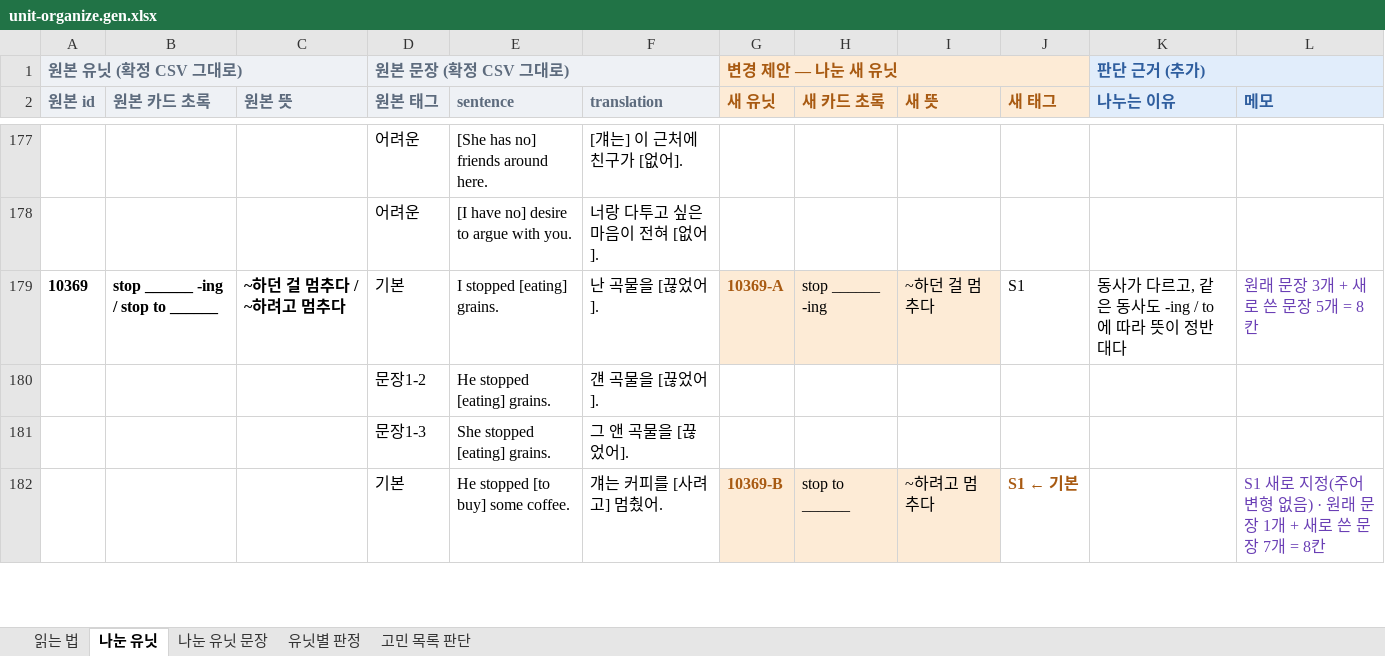
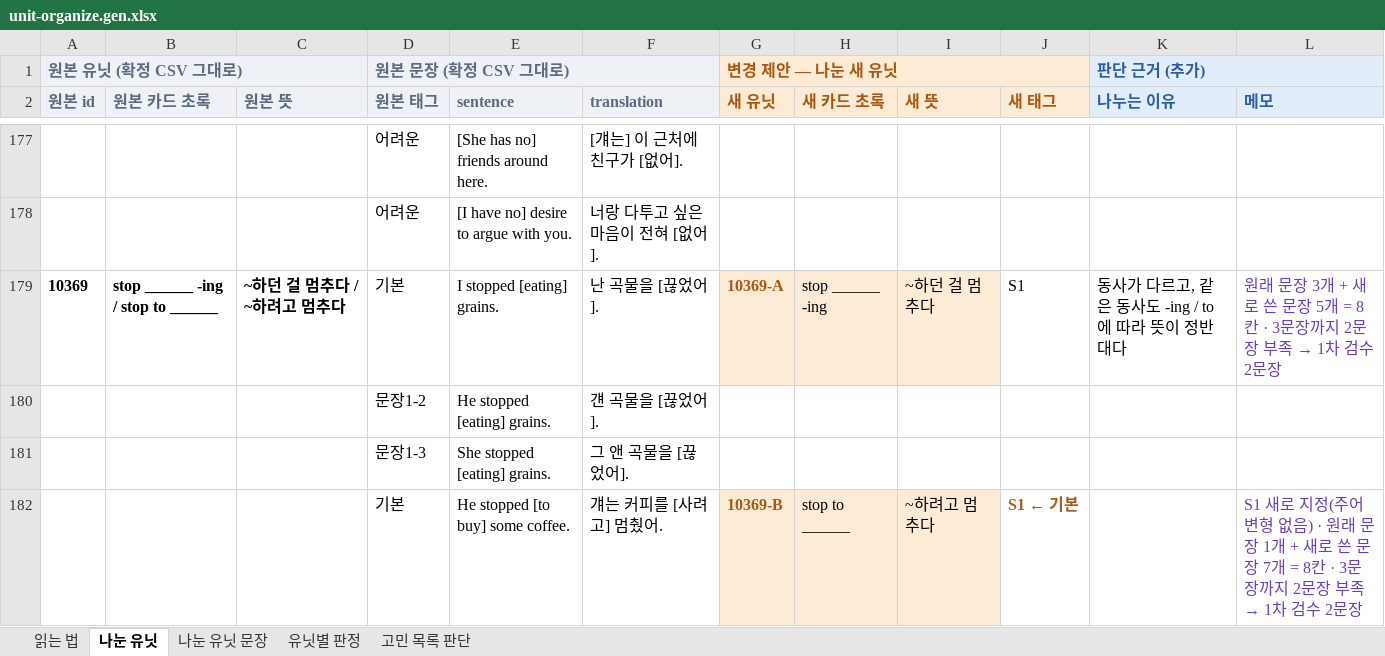
Before and after one commit to namda-on/reading-poc, an Excel workbook: public/units/unit-organize.gen.xlsx, sheet 나눈 유닛, drawn as a sheet; only a part is shown, gaps mark what is left out; values as stored, in another font and other column widths than the file's, no borders; the diff covers the shown part only; the diff names each change by its address in the sheet, - before the commit and + after, or states it on an @@ line.

```diff
--- a/public/units/unit-organize.gen.xlsx (sheet 나눈 유닛)
+++ b/public/units/unit-organize.gen.xlsx (sheet 나눈 유닛)
@@ L179 (메모): 원래 문장 3개 + 새로 쓴 문장 5개 = 8칸 → 원래 문장 3개 + 새로 쓴 문장 5개 = 8칸 · 3문장까지 2문장 부족 → 1차 검수 2문장 @@
@@ L182 (메모): …= 8칸 → …= 8칸 · 3문장까지 2문장 부족 → 1차 검수 2문장 @@
```
Also changed, not shown: 20 edited cells elsewhere in this sheet, sheet 유닛별 판정, sheet 읽는 법, sheet 나눈 유닛 문장, 5 other files.
